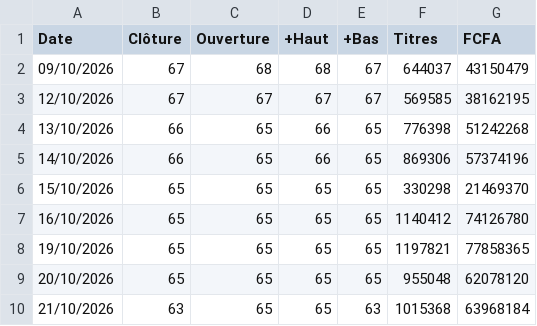
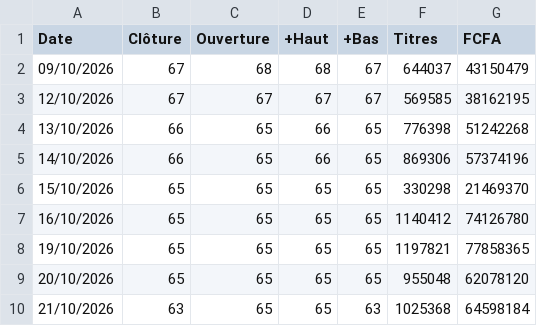
Before and after one commit to ghosht-elphantomo/fofco-brvm-terminal, a CSV file: titres/ETIT.csv, drawn as a sheet.

```diff
--- a/titres/ETIT.csv
+++ b/titres/ETIT.csv
@@ -9,2 +9,2 @@ Date;Clôture;Ouverture;+Haut;+Bas;Titres;FCFA
 20/10/2026;65;65;65;65;955048;62078120
-21/10/2026;63;65;65;63;1015368;63968184
+21/10/2026;63;65;65;63;1025368;64598184
```
Also changed, not shown: titres/BICC.csv, titres/SIBC.csv, 2 other files.
